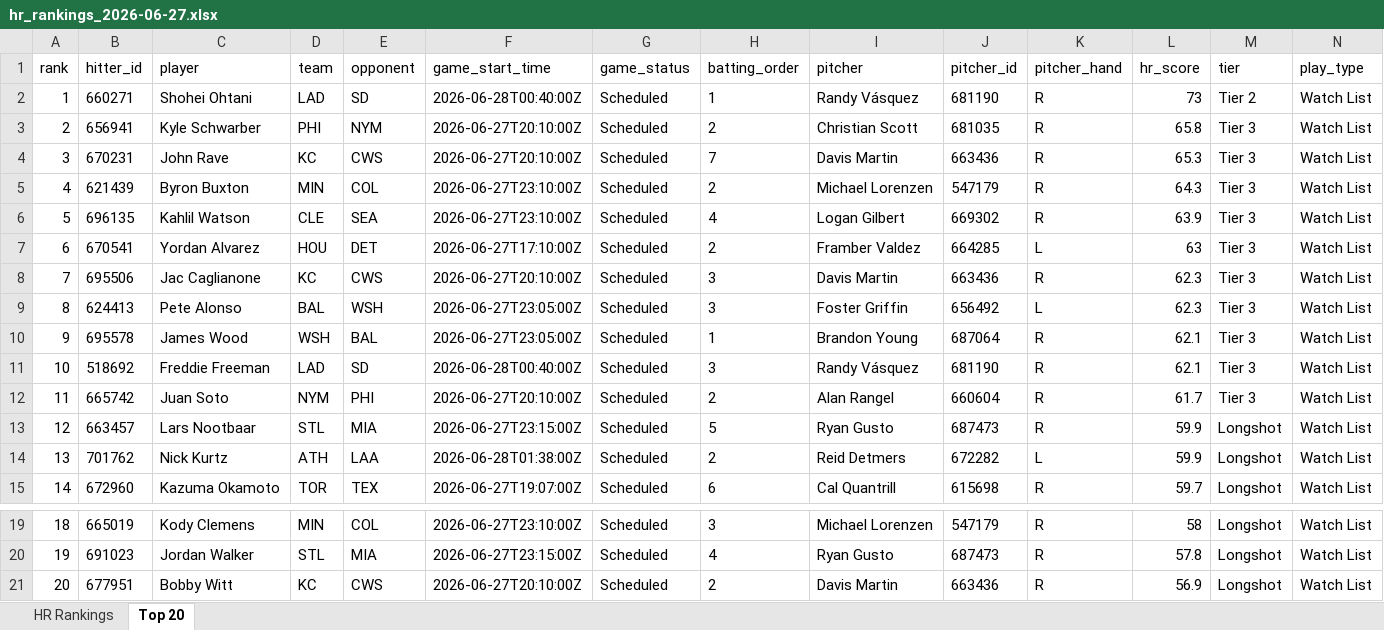
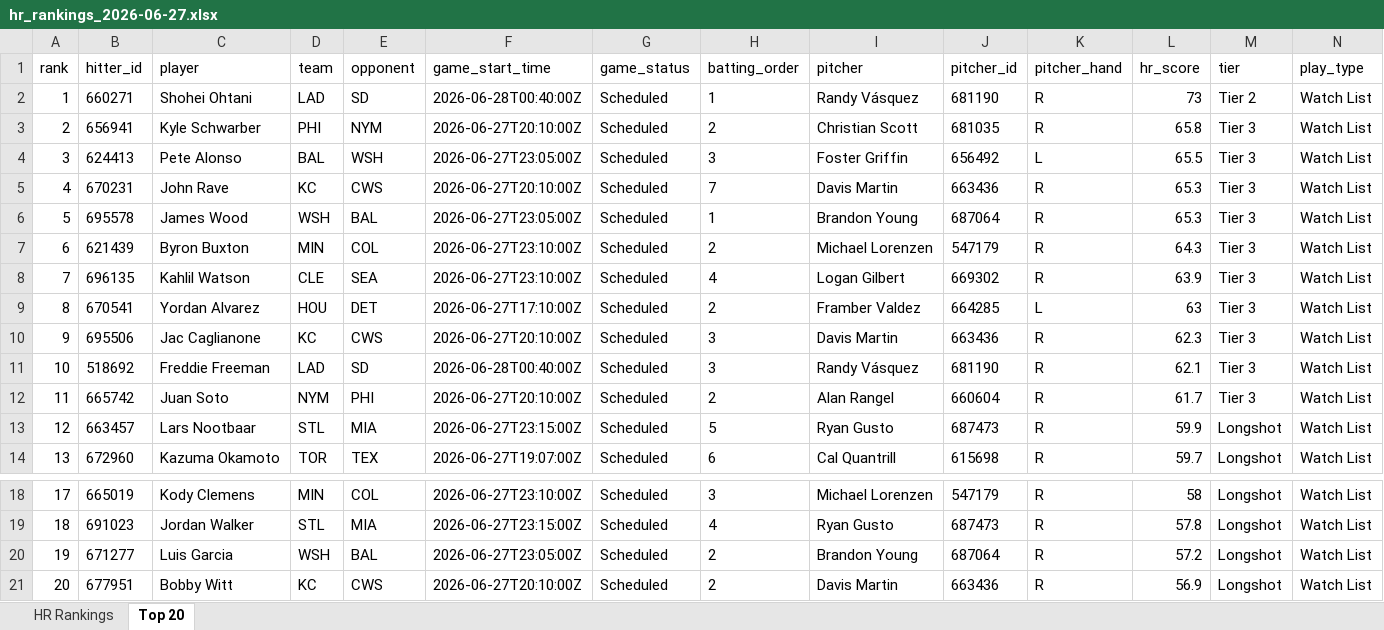
Before and after one commit to etbell28/ghost-analytics, an Excel workbook: outputs/daily/hr_rankings_2026-06-27.xlsx, sheet Top 20, drawn as a sheet; only a part is shown, gaps mark what is left out; values as stored, in another font and other column widths than the file's, no borders; removed rows and columns are numbered as before the commit, all else as after; rows hold the shown columns only; the diff names each change by its address in the sheet, - before the commit and + after, or states it on an @@ line.

```diff
--- a/outputs/daily/hr_rankings_2026-06-27.xlsx (sheet Top 20)
+++ b/outputs/daily/hr_rankings_2026-06-27.xlsx (sheet Top 20)
+row 4: 3 | 624413 | Pete Alonso | BAL | WSH | 2026-06-27T23:05:00Z | Scheduled | 3 | Foster Griffin | 656492 | L | 65.5 | Tier 3 | Watch List
@@ column A (rank) renumbered between rows 5 and 19 @@
+row 6: 5 | 695578 | James Wood | WSH | BAL | 2026-06-27T23:05:00Z | Scheduled | 1 | Brandon Young | 687064 | R | 65.3 | Tier 3 | Watch List
-row 9: 8 | 624413 | Pete Alonso | BAL | WSH | 2026-06-27T23:05:00Z | Scheduled | 3 | Foster Griffin | 656492 | L | 62.3 | Tier 3 | Watch List
-row 10: 9 | 695578 | James Wood | WSH | BAL | 2026-06-27T23:05:00Z | Scheduled | 1 | Brandon Young | 687064 | R | 62.1 | Tier 3 | Watch List
-row 14: 13 | 701762 | Nick Kurtz | ATH | LAA | 2026-06-28T01:38:00Z | Scheduled | 2 | Reid Detmers | 672282 | L | 59.9 | Longshot | Watch List
+row 20: 19 | 671277 | Luis Garcia | WSH | BAL | 2026-06-27T23:05:00Z | Scheduled | 2 | Brandon Young | 687064 | R | 57.2 | Longshot | Watch List
```
Also changed, not shown: sheet HR Rankings, outputs/hr_rankings.xlsx, 8 other files.
